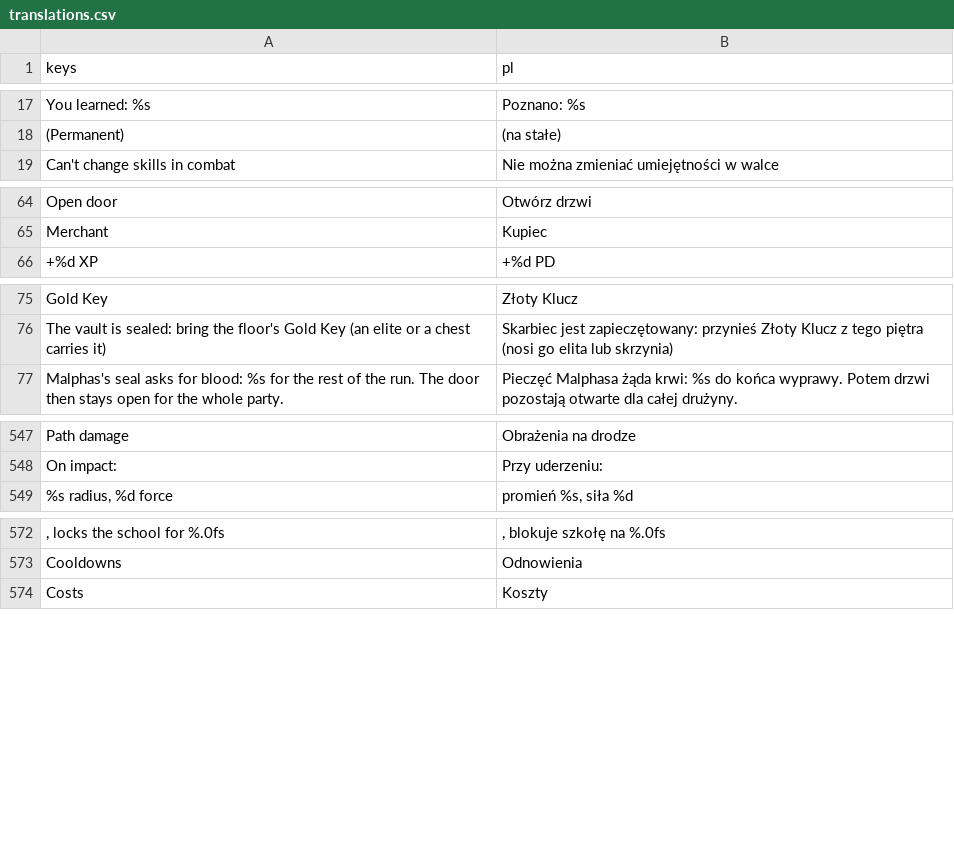
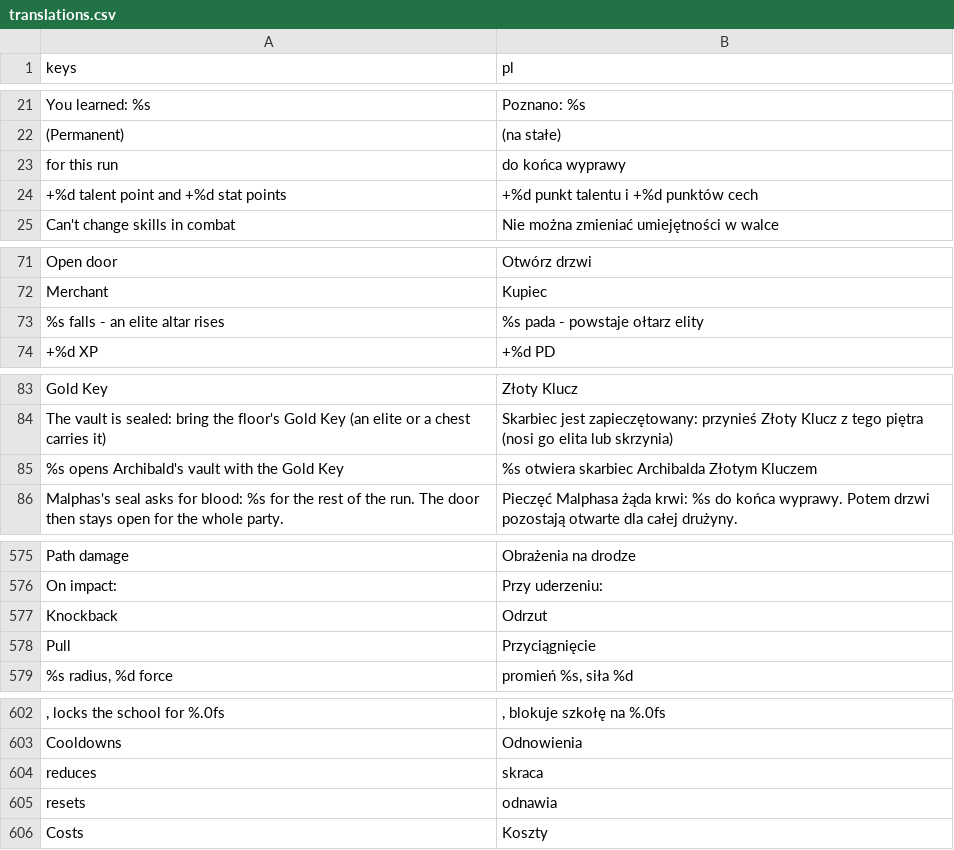
Before and after one commit to K-u-r-c/funtasy, a CSV file: data/i18n/translations.csv, drawn as a sheet; only a part is shown, gaps mark what is left out; the diff covers the shown part only; the diff names each change by its address in the sheet, - before the commit and + after, or states it on an @@ line.

```diff
--- a/data/i18n/translations.csv
+++ b/data/i18n/translations.csv
@@ row 153 moved to row 23: for this run @@
+row 24: +%d talent point and +%d stat points | +%d punkt talentu i +%d punktów cech
+row 73: %s falls - an elite altar rises | %s pada - powstaje ołtarz elity
+row 85: %s opens Archibald's vault with the Gold Key | %s otwiera skarbiec Archibalda Złotym Kluczem
@@ row 584 moved to row 577: Knockback @@
+row 578: Pull | Przyciągnięcie
+row 604: reduces | skraca
+row 605: resets | odnawia
```
Also changed, not shown: 25 added rows elsewhere in this file, 12 other files.
